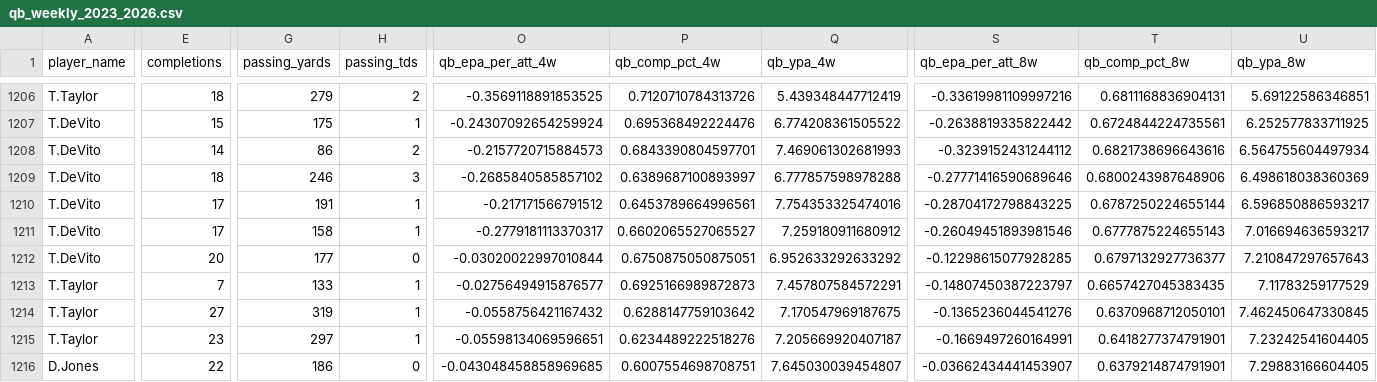
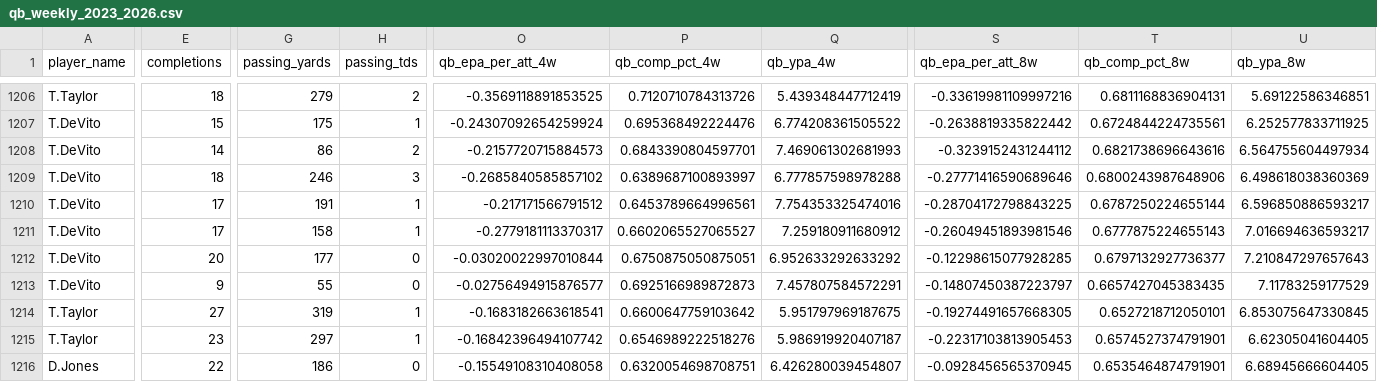
Before and after one commit to pdaly42/sports-edge, a CSV file: data/raw/nfl/qb_weekly_2023_2026.csv, drawn as a sheet; only a part is shown, gaps mark what is left out; the diff covers the shown part only; the diff names each change by its address in the sheet, - before the commit and + after, or states it on an @@ line.

```diff
--- a/data/raw/nfl/qb_weekly_2023_2026.csv
+++ b/data/raw/nfl/qb_weekly_2023_2026.csv
-A1213 (player_name): T.Taylor
+A1213 (player_name): T.DeVito
-E1213 (completions): 7
+E1213 (completions): 9
-G1213 (passing_yards): 133
+G1213 (passing_yards): 55
-H1213 (passing_tds): 1
+H1213 (passing_tds): 0
-O1214 (qb_epa_per_att_4w): -0.0558756421167432
+O1214 (qb_epa_per_att_4w): -0.1683182663618541
-P1214 (qb_comp_pct_4w): 0.6288147759103642
+P1214 (qb_comp_pct_4w): 0.6600647759103642
-Q1214 (qb_ypa_4w): 7.170547969187675
+Q1214 (qb_ypa_4w): 5.951797969187675
-S1214 (qb_epa_per_att_8w): -0.1365236044541276
+S1214 (qb_epa_per_att_8w): -0.19274491657668305
-T1214 (qb_comp_pct_8w): 0.6370968712050101
+T1214 (qb_comp_pct_8w): 0.6527218712050101
-U1214 (qb_ypa_8w): 7.462450647330845
+U1214 (qb_ypa_8w): 6.853075647330845
-O1215 (qb_epa_per_att_4w): -0.05598134069596651
+O1215 (qb_epa_per_att_4w): -0.16842396494107742
-P1215 (qb_comp_pct_4w): 0.6234489222518276
+P1215 (qb_comp_pct_4w): 0.6546989222518276
-Q1215 (qb_ypa_4w): 7.205669920407187
+Q1215 (qb_ypa_4w): 5.986919920407187
-S1215 (qb_epa_per_att_8w): -0.1669497260164991
+S1215 (qb_epa_per_att_8w): -0.22317103813905453
-T1215 (qb_comp_pct_8w): 0.6418277374791901
+T1215 (qb_comp_pct_8w): 0.6574527374791901
-U1215 (qb_ypa_8w): 7.23242541604405
+U1215 (qb_ypa_8w): 6.62305041604405
-O1216 (qb_epa_per_att_4w): -0.043048458858969685
+O1216 (qb_epa_per_att_4w): -0.15549108310408058
-P1216 (qb_comp_pct_4w): 0.6007554698708751
+P1216 (qb_comp_pct_4w): 0.6320054698708751
-Q1216 (qb_ypa_4w): 7.645030039454807
+Q1216 (qb_ypa_4w): 6.426280039454807
-S1216 (qb_epa_per_att_8w): -0.03662434441453907
+S1216 (qb_epa_per_att_8w): -0.0928456565370945
-T1216 (qb_comp_pct_8w): 0.6379214874791901
+T1216 (qb_comp_pct_8w): 0.6535464874791901
-U1216 (qb_ypa_8w): 7.29883166604405
+U1216 (qb_ypa_8w): 6.68945666604405
```
Also changed, not shown: 46 edited cells elsewhere in this file, results_log.csv, 1 other file.
